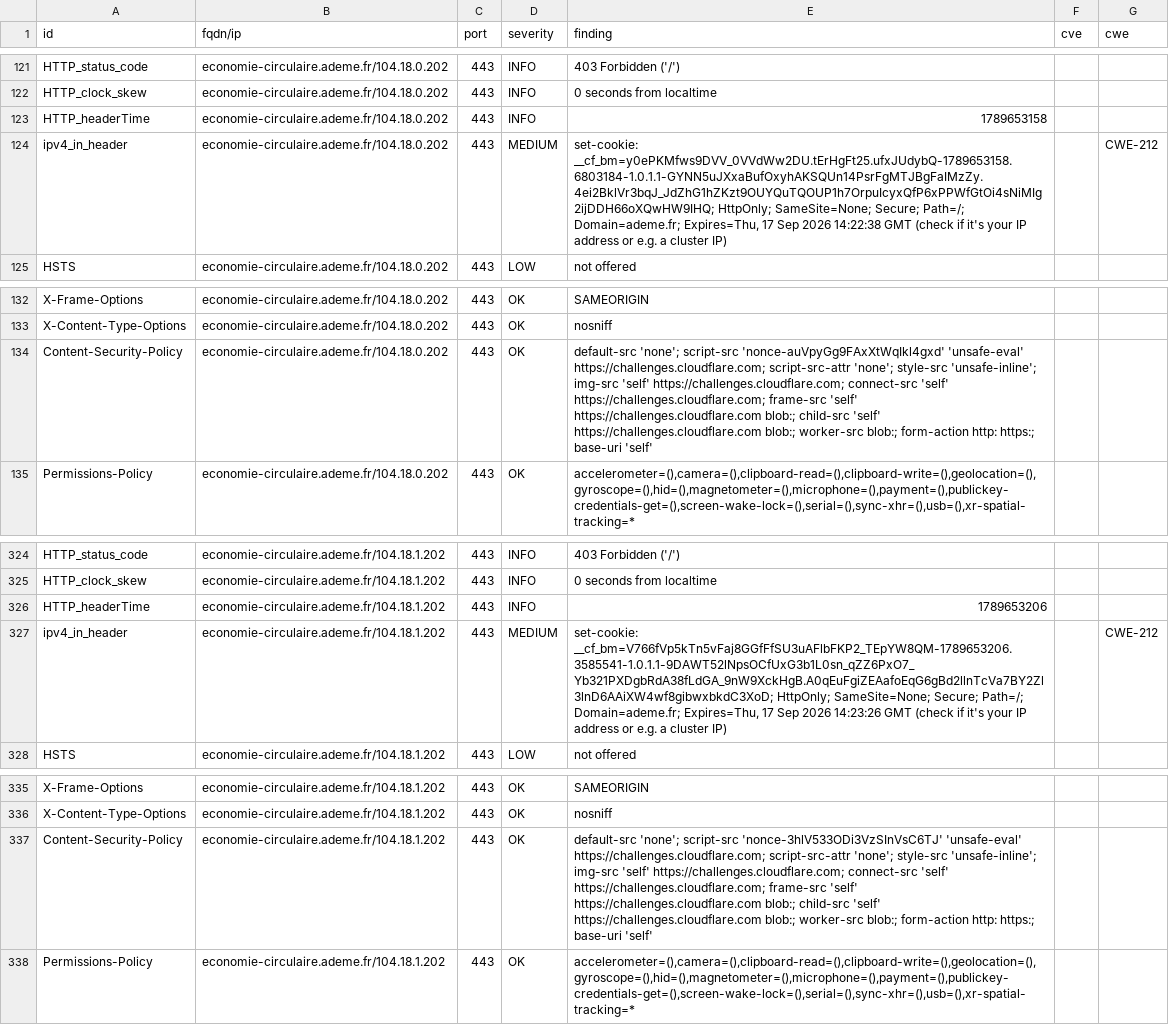
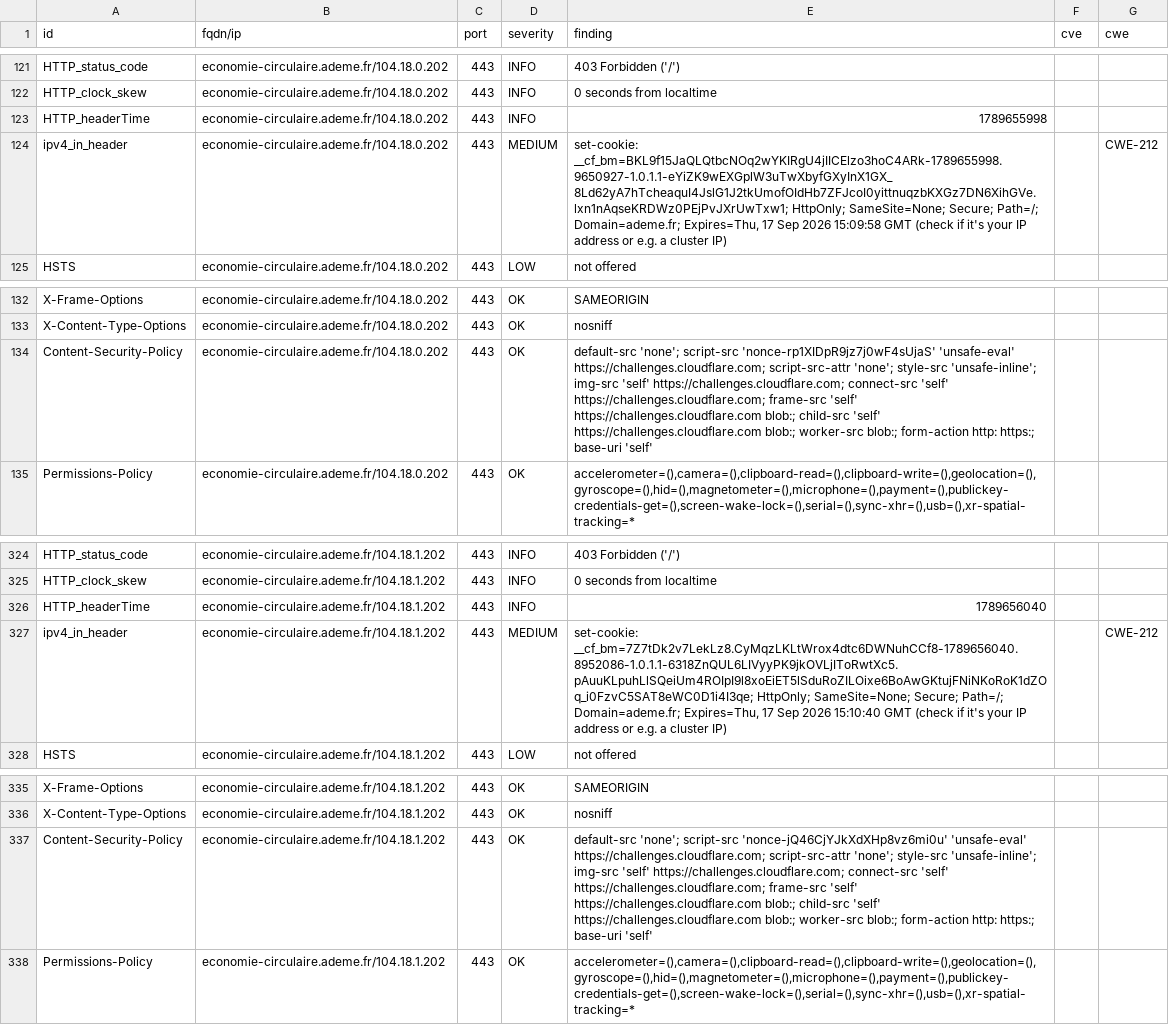
Before and after one commit to luciefoulhac/dashlord, a CSV file: results/aHR0cHM6Ly9lY29ub21pZS1jaXJjdWxhaXJlLmFkZW1lLmZy/testssl.csv, drawn as a sheet; only a part is shown, gaps mark what is left out.

```diff
--- a/results/aHR0cHM6Ly9lY29ub21pZS1jaXJjdWxhaXJlLmFkZW1lLmZy/testssl.csv
+++ b/results/aHR0cHM6Ly9lY29ub21pZS1jaXJjdWxhaXJlLmFkZW1lLmZy/testssl.csv
@@ -122,4 +122,4 @@
 "HTTP_clock_skew","economie-circulaire.ademe.fr/104.18.0.202","443","INFO","0 seconds from localtime","",""
-"HTTP_headerTime","economie-circulaire.ademe.fr/104.18.0.202","443","INFO","1789653158","",""
-"ipv4_in_header","economie-circulaire.ademe.fr/104.18.0.202","443","MEDIUM","set-cookie: __cf_bm=y0ePKMfws9DVV_0VVdWw2DU.tErHgFt25.ufxJUdybQ-1789653158.6803184-1.0.1.1-GYNN5uJXxaBufOxyhAKSQUn14PsrFgMTJBgFaIMzZy.4ei2BklVr3bqJ_JdZhG1hZKzt9OUYQuTQOUP1h7OrpuIcyxQfP6xPPWfGtOi4sNiMIg2ijDDH66oXQwHW9IHQ; HttpOnly; SameSite=None; Secure; Path=/; Domain=ademe.fr; Expires=Thu, 17 Sep 2026 14:22:38 GMT (check if it's your IP address or e.g. a cluster IP)","","CWE-212"
+"HTTP_headerTime","economie-circulaire.ademe.fr/104.18.0.202","443","INFO","1789655998","",""
+"ipv4_in_header","economie-circulaire.ademe.fr/104.18.0.202","443","MEDIUM","set-cookie: __cf_bm=BKL9f15JaQLQtbcNOq2wYKIRgU4jIICElzo3hoC4ARk-1789655998.9650927-1.0.1.1-eYiZK9wEXGplW3uTwXbyfGXyInX1GX_8Ld62yA7hTcheaquI4JslG1J2tkUmofOIdHb7ZFJcoI0yittnuqzbKXGz7DN6XihGVe.lxn1nAqseKRDWz0PEjPvJXrUwTxw1; HttpOnly; SameSite=None; Secure; Path=/; Domain=ademe.fr; Expires=Thu, 17 Sep 2026 15:09:58 GMT (check if it's your IP address or e.g. a cluster IP)","","CWE-212"
 "HSTS","economie-circulaire.ademe.fr/104.18.0.202","443","LOW","not offered","",""
@@ -133,3 +133,3 @@
 "X-Content-Type-Options","economie-circulaire.ademe.fr/104.18.0.202","443","OK","nosniff","",""
-"Content-Security-Policy","economie-circulaire.ademe.fr/104.18.0.202","443","OK","default-src 'none'; script-src 'nonce-auVpyGg9FAxXtWqIkl4gxd' 'unsafe-eval' https://challenges.cloudflare.com; script-src-attr 'none'; style-src 'unsafe-inline'; img-src 'self' https://challenges.cloudflare.com; connect-src 'self' https://challenges.cloudflare.com; frame-src 'self' https://challenges.cloudflare.com blob:; child-src 'self' https://challenges.cloudflare.com blob:; worker-src blob:; form-action http: https:; base-uri 'self'","",""
+"Content-Security-Policy","economie-circulaire.ademe.fr/104.18.0.202","443","OK","default-src 'none'; script-src 'nonce-rp1XIDpR9jz7j0wF4sUjaS' 'unsafe-eval' https://challenges.cloudflare.com; script-src-attr 'none'; style-src 'unsafe-inline'; img-src 'self' https://challenges.cloudflare.com; connect-src 'self' https://challenges.cloudflare.com; frame-src 'self' https://challenges.cloudflare.com blob:; child-src 'self' https://challenges.cloudflare.com blob:; worker-src blob:; form-action http: https:; base-uri 'self'","",""
 "Permissions-Policy","economie-circulaire.ademe.fr/104.18.0.202","443","OK","accelerometer=(),camera=(),clipboard-read=(),clipboard-write=(),geolocation=(),gyroscope=(),hid=(),magnetometer=(),microphone=(),payment=(),publickey-credentials-get=(),screen-wake-lock=(),serial=(),sync-xhr=(),usb=(),xr-spatial-tracking=*","",""
@@ -325,4 +325,4 @@
 "HTTP_clock_skew","economie-circulaire.ademe.fr/104.18.1.202","443","INFO","0 seconds from localtime","",""
-"HTTP_headerTime","economie-circulaire.ademe.fr/104.18.1.202","443","INFO","1789653206","",""
-"ipv4_in_header","economie-circulaire.ademe.fr/104.18.1.202","443","MEDIUM","set-cookie: __cf_bm=V766fVp5kTn5vFaj8GGfFfSU3uAFlbFKP2_TEpYW8QM-1789653206.3585541-1.0.1.1-9DAWT52lNpsOCfUxG3b1L0sn_qZZ6PxO7_Yb321PXDgbRdA38fLdGA_9nW9XckHgB.A0qEuFgiZEAafoEqG6gBd2llnTcVa7BY2Zl3lnD6AAiXW4wf8gibwxbkdC3XoD; HttpOnly; SameSite=None; Secure; Path=/; Domain=ademe.fr; Expires=Thu, 17 Sep 2026 14:23:26 GMT (check if it's your IP address or e.g. a cluster IP)","","CWE-212"
+"HTTP_headerTime","economie-circulaire.ademe.fr/104.18.1.202","443","INFO","1789656040","",""
+"ipv4_in_header","economie-circulaire.ademe.fr/104.18.1.202","443","MEDIUM","set-cookie: __cf_bm=7Z7tDk2v7LekLz8.CyMqzLKLtWrox4dtc6DWNuhCCf8-1789656040.8952086-1.0.1.1-6318ZnQUL6LIVyyPK9jkOVLjIToRwtXc5.pAuuKLpuhLlSQeiUm4ROIpI9l8xoEiET5lSduRoZILOixe6BoAwGKtujFNiNKoRoK1dZOq_i0FzvC5SAT8eWC0D1i4I3qe; HttpOnly; SameSite=None; Secure; Path=/; Domain=ademe.fr; Expires=Thu, 17 Sep 2026 15:10:40 GMT (check if it's your IP address or e.g. a cluster IP)","","CWE-212"
 "HSTS","economie-circulaire.ademe.fr/104.18.1.202","443","LOW","not offered","",""
@@ -336,3 +336,3 @@
 "X-Content-Type-Options","economie-circulaire.ademe.fr/104.18.1.202","443","OK","nosniff","",""
-"Content-Security-Policy","economie-circulaire.ademe.fr/104.18.1.202","443","OK","default-src 'none'; script-src 'nonce-3hlV533ODi3VzSInVsC6TJ' 'unsafe-eval' https://challenges.cloudflare.com; script-src-attr 'none'; style-src 'unsafe-inline'; img-src 'self' https://challenges.cloudflare.com; connect-src 'self' https://challenges.cloudflare.com; frame-src 'self' https://challenges.cloudflare.com blob:; child-src 'self' https://challenges.cloudflare.com blob:; worker-src blob:; form-action http: https:; base-uri 'self'","",""
+"Content-Security-Policy","economie-circulaire.ademe.fr/104.18.1.202","443","OK","default-src 'none'; script-src 'nonce-jQ46CjYJkXdXHp8vz6mi0u' 'unsafe-eval' https://challenges.cloudflare.com; script-src-attr 'none'; style-src 'unsafe-inline'; img-src 'self' https://challenges.cloudflare.com; connect-src 'self' https://challenges.cloudflare.com; frame-src 'self' https://challenges.cloudflare.com blob:; child-src 'self' https://challenges.cloudflare.com blob:; worker-src blob:; form-action http: https:; base-uri 'self'","",""
 "Permissions-Policy","economie-circulaire.ademe.fr/104.18.1.202","443","OK","accelerometer=(),camera=(),clipboard-read=(),clipboard-write=(),geolocation=(),gyroscope=(),hid=(),magnetometer=(),microphone=(),payment=(),publickey-credentials-get=(),screen-wake-lock=(),serial=(),sync-xhr=(),usb=(),xr-spatial-tracking=*","",""
```
Also changed, not shown: 8 other files.
